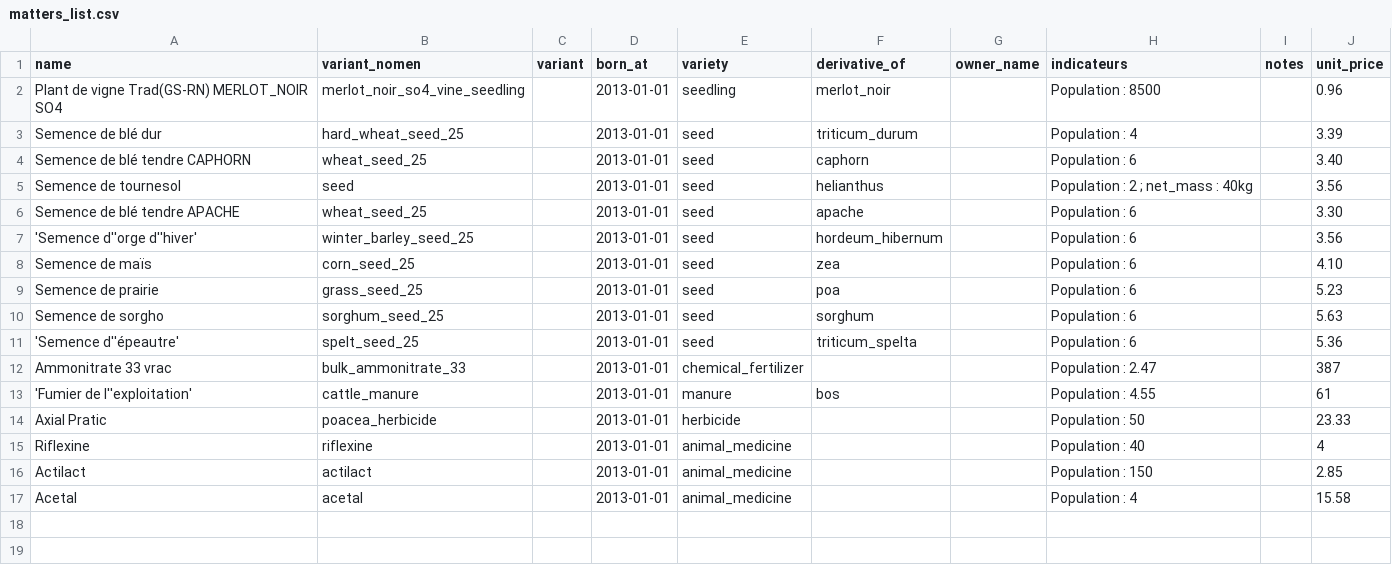
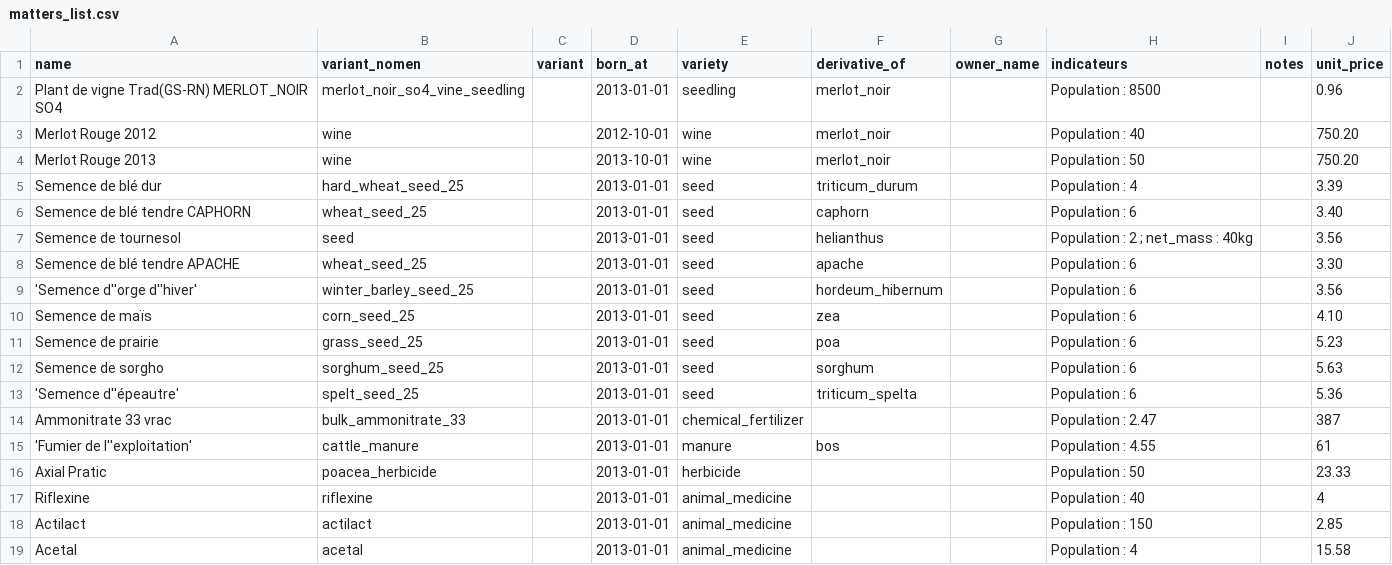
Before and after one commit to ekylibre/ekylibre, a CSV file: db/first_runs/demo/matters_list.csv, drawn as a sheet.

```diff
--- a/db/first_runs/demo/matters_list.csv
+++ b/db/first_runs/demo/matters_list.csv
@@ -2,2 +2,4 @@ name,variant_nomen,variant,born_at,variety,derivative_of,owner_name,indicateurs,
 Plant de vigne Trad(GS-RN) MERLOT_NOIR SO4,merlot_noir_so4_vine_seedling,,2013-01-01,seedling,merlot_noir,,Population : 8500,,0.96
+Merlot Rouge 2012,wine,,2012-10-01,wine,merlot_noir,,Population : 40,,750.20
+Merlot Rouge 2013,wine,,2013-10-01,wine,merlot_noir,,Population : 50,,750.20
 Semence de blé dur,hard_wheat_seed_25,,2013-01-01,seed,triticum_durum,,Population : 4,,3.39
```
Also changed, not shown: db/first_runs/demo/activities.csv, db/first_runs/demo/activity_families.csv, 21 other files.
